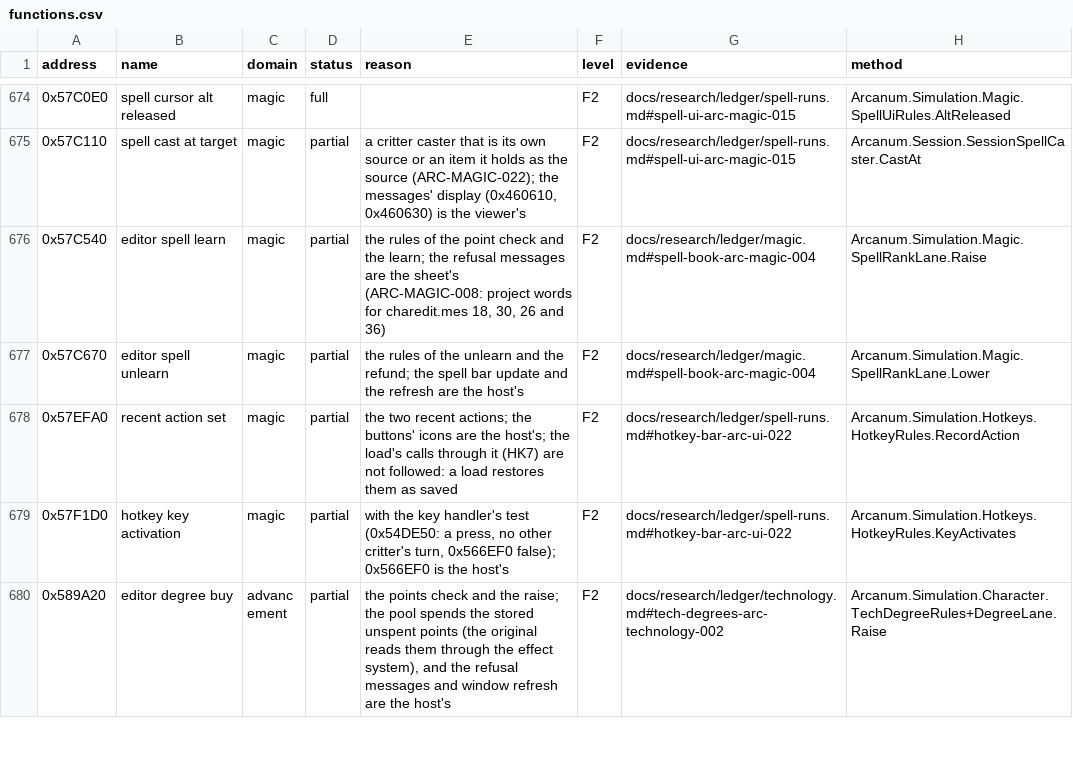
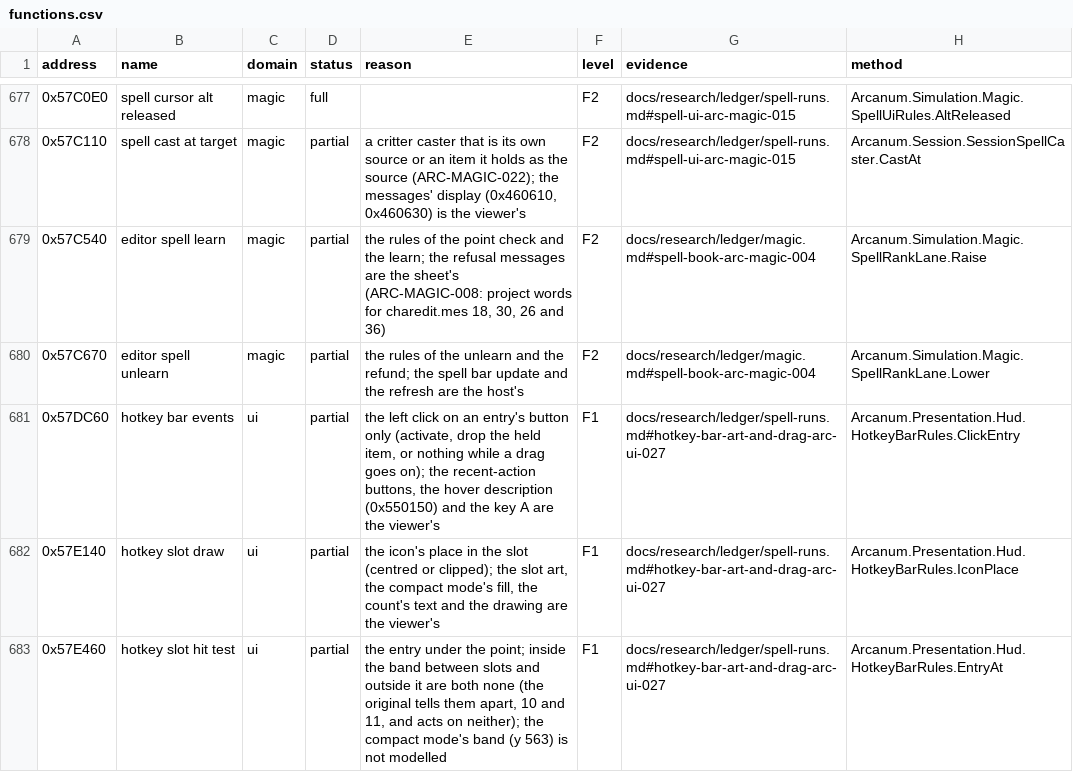
Before and after one commit to Simarglok/arcanum-steamwoven, a CSV file: docs/verification/functions.csv, drawn as a sheet; only a part is shown, gaps mark what is left out; the shorter side is filled out with more unchanged rows; the diff covers the shown part only; the diff names each change by its address in the sheet, - before the commit and + after, or states it on an @@ line.

```diff
--- a/docs/verification/functions.csv
+++ b/docs/verification/functions.csv
+row 681: 0x57DC60 | hotkey bar events | ui | partial | the left click on an entry's button only (activate, drop the held item, or nothing while a drag goes on); the recent-action buttons, the hover description (0x550150) and the key A are the viewer's | F1 | docs/research/ledger/spell-runs.md#hotkey-bar-art-and-drag-arc-ui-027 | Arcanum.Presentation.Hud.HotkeyBarRules.ClickEntry
+row 682: 0x57E140 | hotkey slot draw | ui | partial | the icon's place in the slot (centred or clipped); the slot art, the compact mode's fill, the count's text and the drawing are the viewer's | F1 | docs/research/ledger/spell-runs.md#hotkey-bar-art-and-drag-arc-ui-027 | Arcanum.Presentation.Hud.HotkeyBarRules.IconPlace
+row 683: 0x57E460 | hotkey slot hit test | ui | partial | the entry under the point; inside the band between slots and outside it are both none (the original tells them apart, 10 and 11, and acts on neither); the compact mode's band (y 563) is not modelled | F1 | docs/research/ledger/spell-runs.md#hotkey-bar-art-and-drag-arc-ui-027 | Arcanum.Presentation.Hud.HotkeyBarRules.EntryAt
```
Also changed, not shown: 5 added rows elsewhere in this file, 20 other files.
